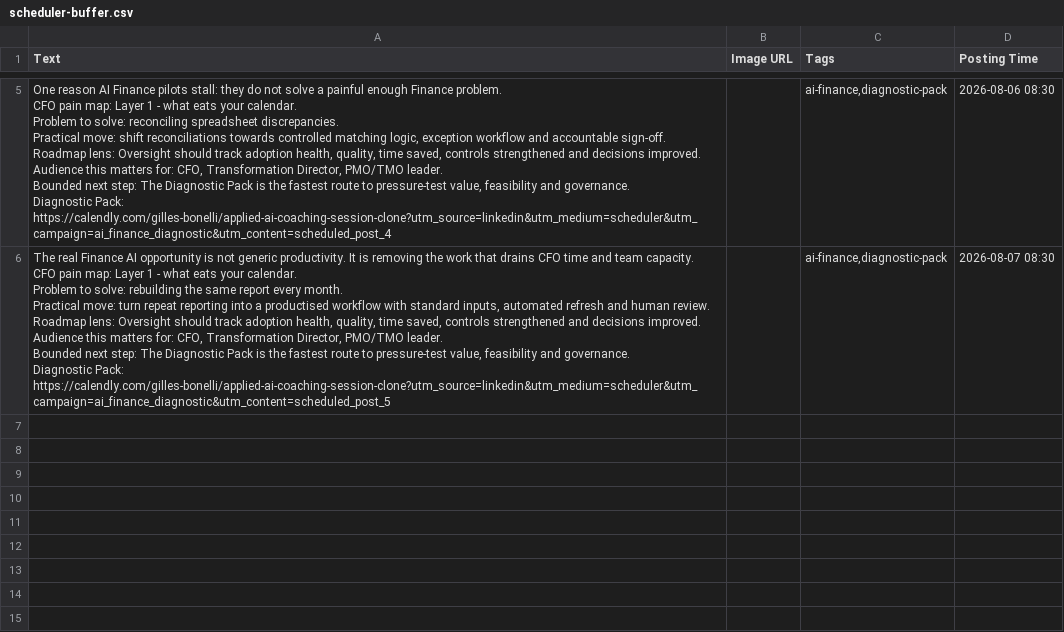
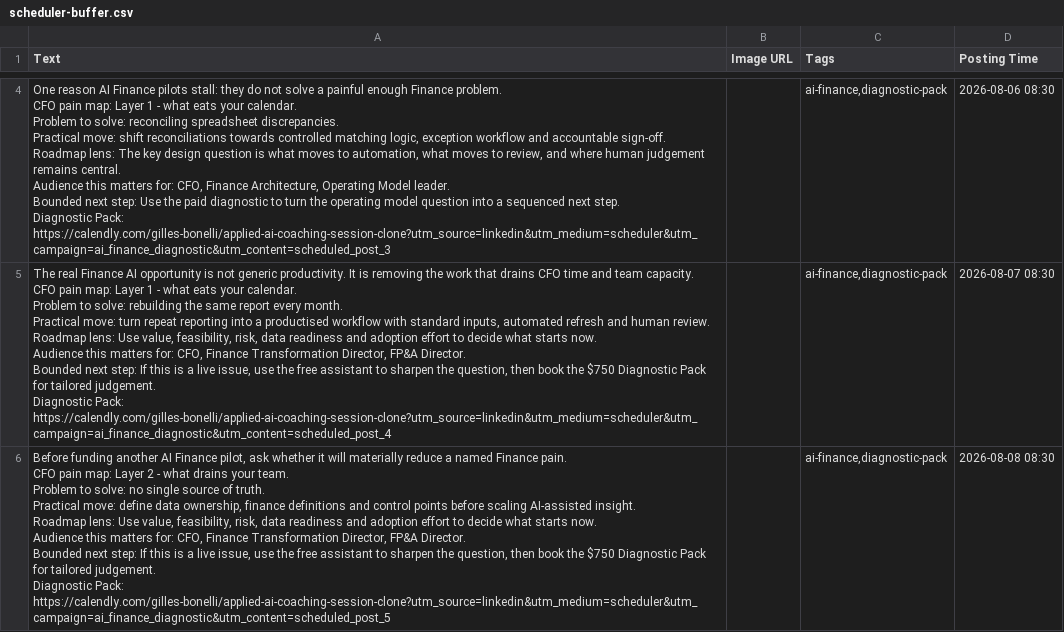
Before and after one commit to CEOFOUNDER/STNM_FT, a CSV file: traffic-console/generated/scheduler-buffer.csv, drawn as a sheet; only a part is shown, gaps mark what is left out; addresses are those after the commit; ↵ is a line break in a cell; the diff covers the shown part only; the diff names each change by its address in the sheet, - before the commit and + after, or states it on an @@ line.

```diff
--- a/traffic-console/generated/scheduler-buffer.csv
+++ b/traffic-console/generated/scheduler-buffer.csv
-A4 (Text): …Roadmap lens: Oversight should track adoption health, quality, time saved, controls strengthened and decisions improved. ↵ Audience this matters for: CFO, Transformation Director, PMO/TMO leader. ↵ Bounded next step: The Diagnostic Pack is the fastest route to pressure-test value, feasibility and governance. ↵ Diagnostic Pack: https://calendly.com/gilles-bonelli/applied-ai-coaching-session-clone?utm_source=linkedin&utm_medium=scheduler&utm_campaign=ai_finance_diagnostic&utm_content=scheduled_post_4
+A4 (Text): …Roadmap lens: The key design question is what moves to automation, what moves to review, and where human judgement remains central. ↵ Audience this matters for: CFO, Finance Architecture, Operating Model leader. ↵ Bounded next step: Use the paid diagnostic to turn the operating model question into a sequenced next step. ↵ Diagnostic Pack: https://calendly.com/gilles-bonelli/applied-ai-coaching-session-clone?utm_source=linkedin&utm_medium=scheduler&utm_campaign=ai_finance_diagnostic&utm_content=scheduled_post_3
-A5 (Text): …Roadmap lens: Oversight should track adoption health, quality, time saved, controls strengthened and decisions improved. ↵ Audience this matters for: CFO, Transformation Director, PMO/TMO leader. ↵ Bounded next step: The Diagnostic Pack is the fastest route to pressure-test value, feasibility and governance. ↵ Diagnostic Pack: https://calendly.com/gilles-bonelli/applied-ai-coaching-session-clone?utm_source=linkedin&utm_medium=scheduler&utm_campaign=ai_finance_diagnostic&utm_content=scheduled_post_5
+A5 (Text): …Roadmap lens: Use value, feasibility, risk, data readiness and adoption effort to decide what starts now. ↵ Audience this matters for: CFO, Finance Transformation Director, FP&A Director. ↵ Bounded next step: If this is a live issue, use the free assistant to sharpen the question, then book the $750 Diagnostic Pack for tailored judgement. ↵ Diagnostic Pack: https://calendly.com/gilles-bonelli/applied-ai-coaching-session-clone?utm_source=linkedin&utm_medium=scheduler&utm_campaign=ai_finance_diagnostic&utm_content=scheduled_post_4
+row 6: Before funding another AI Finance pilot, ask whether it will materially reduce a named Finance pain. ↵ CFO pain map: Layer 2 - what drains your team. ↵ Problem to solve: no single source of truth. ↵ Practical move: define data ownership, finance definitions and control points before scaling AI-assisted insight. ↵ Roadmap lens: Use value, feasibility, risk, data readiness and adoption effort to decide what starts now. ↵ Audience this matters for: CFO, Finance Transformation Director, FP&A Director. ↵ Bounded next step: If this is a live issue, use the free assistant to sharpen the question, then book the $750 Diagnostic Pack for tailored judgement. ↵ Diagnostic Pack: https://calendly.com/gilles-bonelli/applied-ai-coaching-session-clone?utm_source=linkedin&utm_medium=scheduler&utm_campaign=ai_finance_diagnostic&utm_content=scheduled_post_5 |  | ai-finance,diagnostic-pack | 2026-08-08 08:30
```
Also changed, not shown: 1 removed row and 2 edited cells elsewhere in this file, 2 other files.
